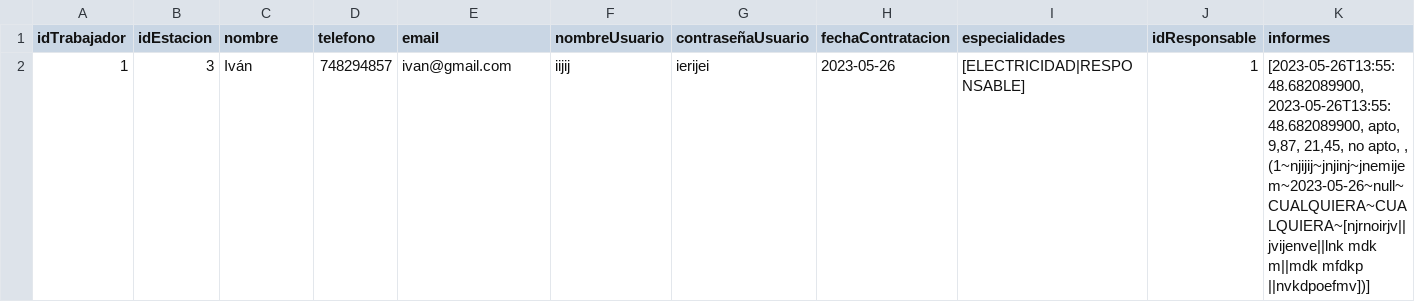
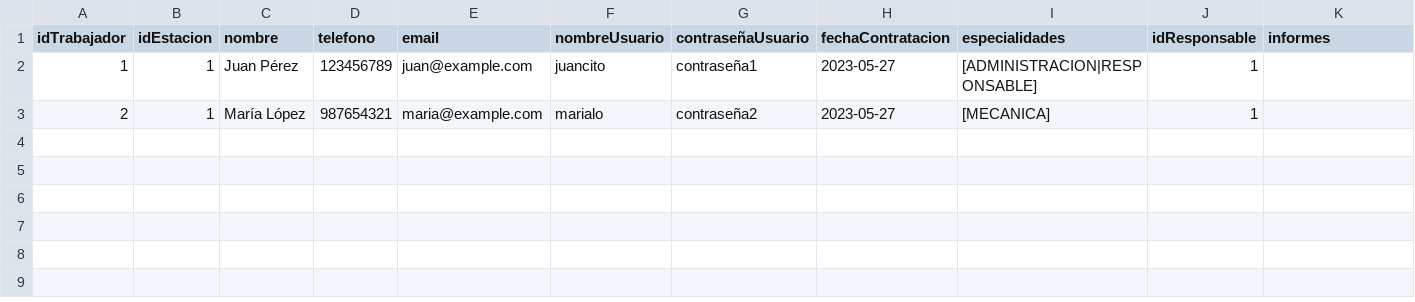
Before and after one commit to JiaChengZhang14/Proyecto_Grupal-ITV, a CSV file: programacion/ProjectoFinal-ITV/files/trabajadores/trabajador.csv, drawn as a sheet; only a part is shown; removed rows and columns are numbered as before the commit, all else as after; rows hold the shown columns only; the diff names each change by its address in the sheet, - before the commit and + after, or states it on an @@ line.

```diff
--- a/programacion/ProjectoFinal-ITV/files/trabajadores/trabajador.csv
+++ b/programacion/ProjectoFinal-ITV/files/trabajadores/trabajador.csv
-row 2: 1 | 3 | Iván | 748294857 | ivan@gmail.com | iijij | ierijei | 2023-05-26 | [ELECTRICIDAD|RESPONSABLE] | 1 | [2023-05-26T13:55:48.682089900, 2023-05-26T13:55:48.682089900, apto, 9,87, 21,45, no apto, , (1~njijij~jnjinj~jnemijem~2023-05-26~null~CUALQUIERA~CUALQUIERA~[njrnoirjv||jvijenve||lnk mdk m||mdk mfdkp ||nvkdpoefmv])]
+row 2: 1 | 1 | Juan Pérez | 123456789 | juan@example.com | juancito | contraseña1 | 2023-05-27 | [ADMINISTRACION|RESPONSABLE] | 1
+row 3: 2 | 1 | María López | 987654321 | maria@example.com | marialo | contraseña2 | 2023-05-27 | [MECANICA] | 1
```
Also changed, not shown: 37 other files.
